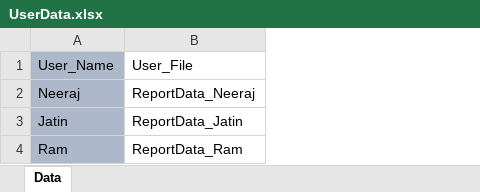
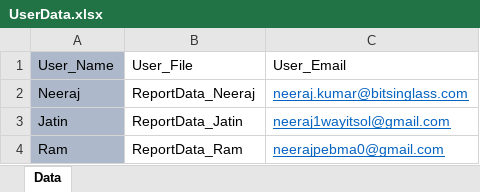
Before and after one commit to Neeraj5690/Reporting, an Excel workbook: UserData.xlsx, sheet Data, drawn as a sheet; values as stored, in another font and other column widths than the file's, no borders; the diff names each change by its address in the sheet, - before the commit and + after, or states it on an @@ line.

```diff
--- a/UserData.xlsx (sheet Data)
+++ b/UserData.xlsx (sheet Data)
+column C, rows 1-4: User_Email | neeraj.kumar@bitsinglass.com | neeraj1wayitsol@gmail.com | neerajpebma0@gmail.com
```
Also changed, not shown: 4 other files.
